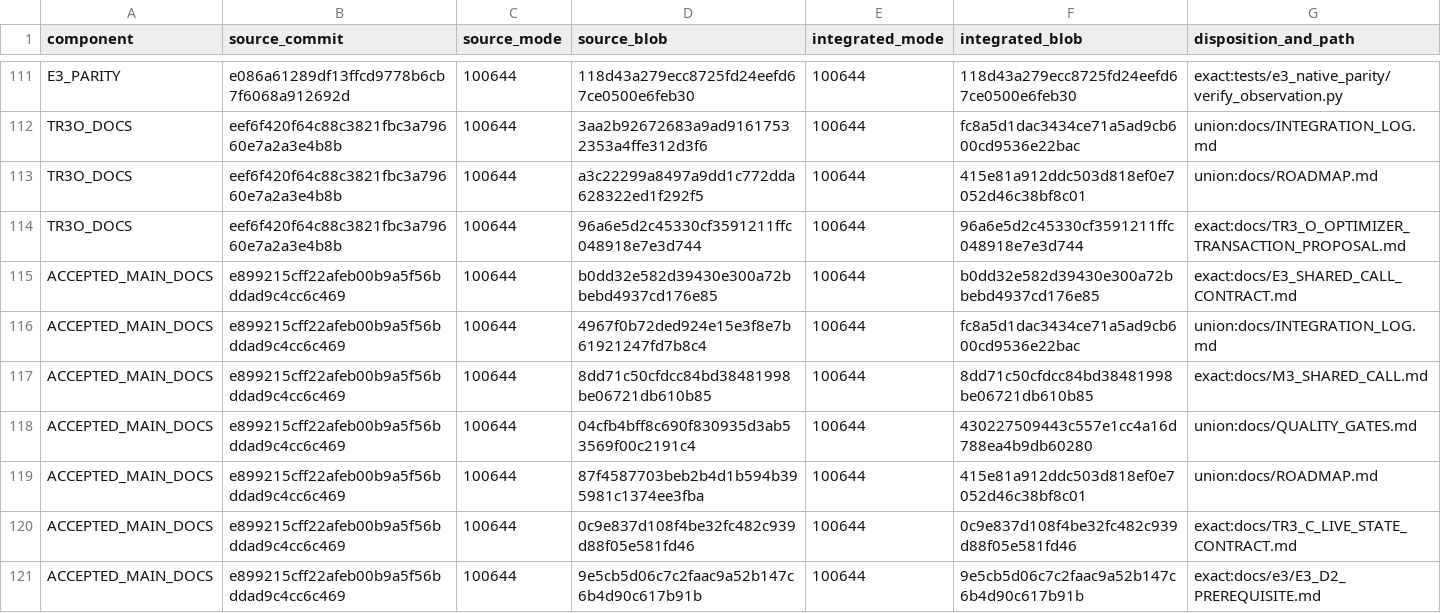
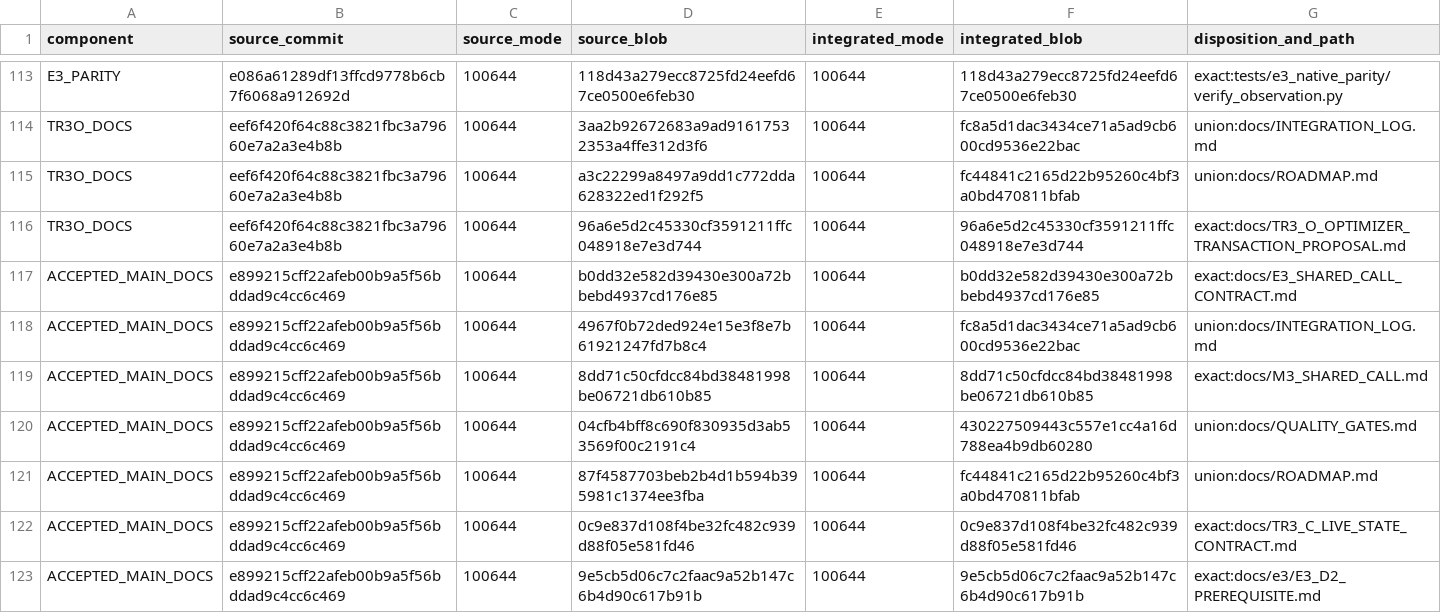
Before and after one commit to Gabriel-Kahen/eshkol-transformer, a TSV file: docs/WAVE3_TRAINING_PREREQUISITES_BLOBS.tsv, drawn as a sheet; only a part is shown, gaps mark what is left out; the diff covers the shown part only.

```diff
--- a/docs/WAVE3_TRAINING_PREREQUISITES_BLOBS.tsv
+++ b/docs/WAVE3_TRAINING_PREREQUISITES_BLOBS.tsv
@@ -112,3 +114,3 @@ E3_PARITY	e086a61289df13ffcd9778b6cb7f6068a912692d	100644	118d43a279ecc8725fd24e
 TR3O_DOCS	eef6f420f64c88c3821fbc3a79660e7a2a3e4b8b	100644	3aa2b92672683a9ad91617532353a4ffe312d3f6	100644	fc8a5d1dac3434ce71a5ad9cb600cd9536e22bac	union:docs/INTEGRATION_LOG.md
-TR3O_DOCS	eef6f420f64c88c3821fbc3a79660e7a2a3e4b8b	100644	a3c22299a8497a9dd1c772dda628322ed1f292f5	100644	415e81a912ddc503d818ef0e7052d46c38bf8c01	union:docs/ROADMAP.md
+TR3O_DOCS	eef6f420f64c88c3821fbc3a79660e7a2a3e4b8b	100644	a3c22299a8497a9dd1c772dda628322ed1f292f5	100644	fc44841c2165d22b95260c4bf3a0bd470811bfab	union:docs/ROADMAP.md
 TR3O_DOCS	eef6f420f64c88c3821fbc3a79660e7a2a3e4b8b	100644	96a6e5d2c45330cf3591211ffc048918e7e3d744	100644	96a6e5d2c45330cf3591211ffc048918e7e3d744	exact:docs/TR3_O_OPTIMIZER_TRANSACTION_PROPOSAL.md
@@ -118,3 +120,3 @@ ACCEPTED_MAIN_DOCS	e899215cff22afeb00b9a5f56bddad9c4cc6c469	100644	8dd71c50cfdcc
 ACCEPTED_MAIN_DOCS	e899215cff22afeb00b9a5f56bddad9c4cc6c469	100644	04cfb4bff8c690f830935d3ab53569f00c2191c4	100644	430227509443c557e1cc4a16d788ea4b9db60280	union:docs/QUALITY_GATES.md
-ACCEPTED_MAIN_DOCS	e899215cff22afeb00b9a5f56bddad9c4cc6c469	100644	87f4587703beb2b4d1b594b395981c1374ee3fba	100644	415e81a912ddc503d818ef0e7052d46c38bf8c01	union:docs/ROADMAP.md
+ACCEPTED_MAIN_DOCS	e899215cff22afeb00b9a5f56bddad9c4cc6c469	100644	87f4587703beb2b4d1b594b395981c1374ee3fba	100644	fc44841c2165d22b95260c4bf3a0bd470811bfab	union:docs/ROADMAP.md
 ACCEPTED_MAIN_DOCS	e899215cff22afeb00b9a5f56bddad9c4cc6c469	100644	0c9e837d108f4be32fc482c939d88f05e581fd46	100644	0c9e837d108f4be32fc482c939d88f05e581fd46	exact:docs/TR3_C_LIVE_STATE_CONTRACT.md
```
Also changed, not shown: 2 added rows and 7 edited cells elsewhere in this file, 2 other files.
